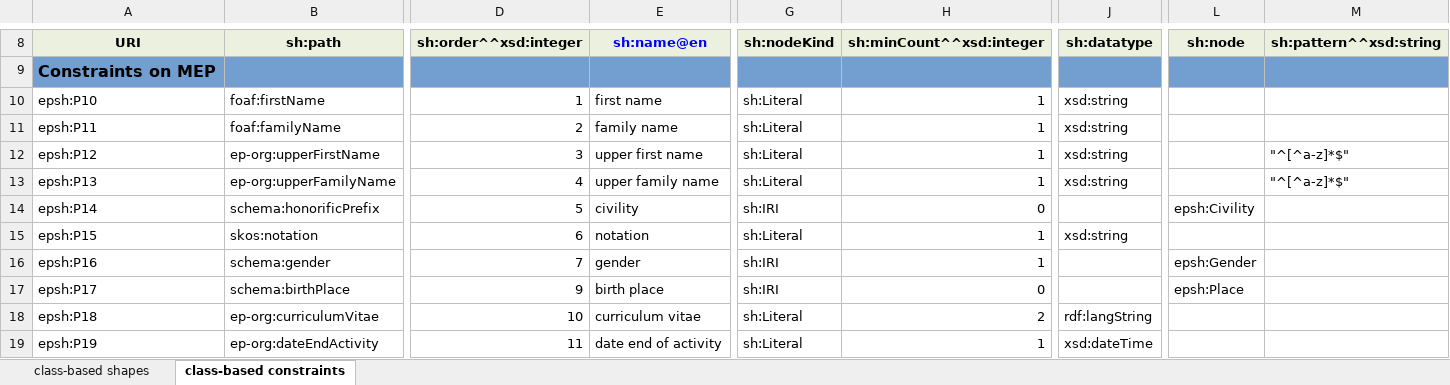
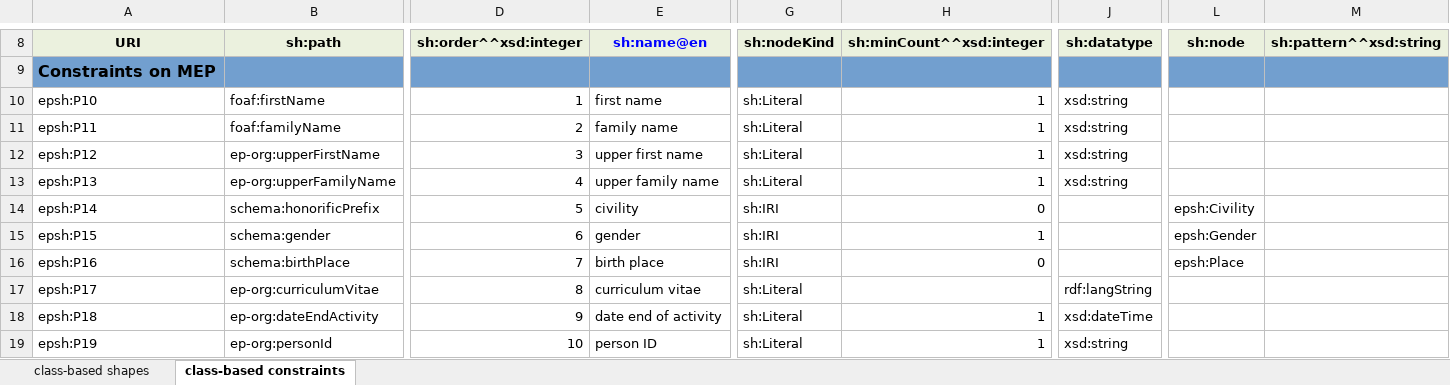
Before and after one commit to sparna-git/ep-graph-poc, an Excel workbook: 05-Dataset5_org-ap-ep/04-SHACL/Dataset5_MEP-Shapes.xlsx, sheet class-based constraints, drawn as a sheet; only a part is shown, gaps mark what is left out; values as stored, in another font and other column widths than the file's, no borders; the diff covers the shown part only; the diff names each change by its address in the sheet, - before the commit and + after, or states it on an @@ line.

Commit message:
MEP SHACL rules

```diff
--- a/05-Dataset5_org-ap-ep/04-SHACL/Dataset5_MEP-Shapes.xlsx (sheet class-based constraints)
+++ b/05-Dataset5_org-ap-ep/04-SHACL/Dataset5_MEP-Shapes.xlsx (sheet class-based constraints)
-M12:M13: "^[^a-z]*$"
+M12:M13: (empty)
-B15: skos:notation
+B15: schema:gender
-E15: notation
+E15: gender
-G15: sh:Literal
+G15: sh:IRI
-J15: xsd:string
+J15: (empty)
-L15: (empty)
+L15: epsh:Gender
-B16: schema:gender
+B16: schema:birthPlace
-E16: gender
+E16: birth place
-H16: 1
+H16: 0
-L16: epsh:Gender
+L16: epsh:Place
-B17: schema:birthPlace
+B17: ep-org:curriculumVitae
-D17: 9
+D17: 8
-E17: birth place
+E17: curriculum vitae
-G17: sh:IRI
+G17: sh:Literal
-H17: 0
+H17: (empty)
-J17: (empty)
+J17: rdf:langString
-L17: epsh:Place
+L17: (empty)
-B18: ep-org:curriculumVitae
+B18: ep-org:dateEndActivity
-D18: 10
+D18: 9
-E18: curriculum vitae
+E18: date end of activity
-H18: 2
+H18: 1
-J18: rdf:langString
+J18: xsd:dateTime
-B19: ep-org:dateEndActivity
+B19: ep-org:personId
-D19: 11
+D19: 10
-E19: date end of activity
+E19: person ID
-J19: xsd:dateTime
+J19: xsd:string
```
Also changed, not shown: 14 added rows, 2 removed rows and 79 edited cells elsewhere in this sheet, sheet class-based shapes, formulas that keep their value, 2 other files.
